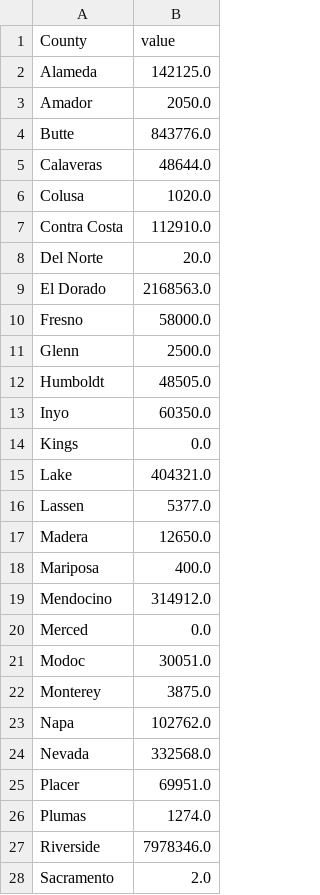
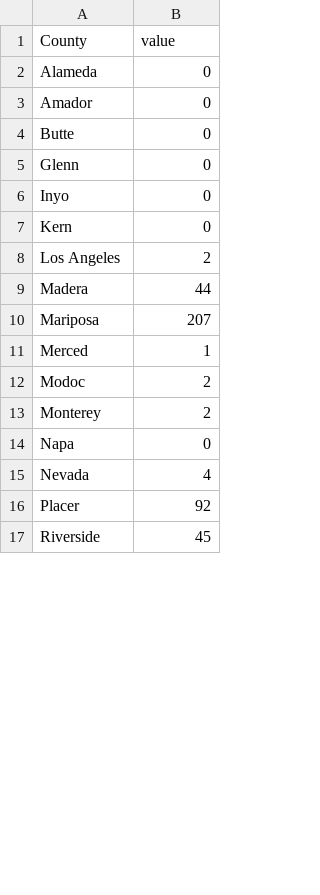
Before and after one commit to LegallyNotBlonde/Fire-Analysis, a CSV file: MapVisualizations/summary_data.csv, drawn as a sheet; only a part is shown; the diff covers the shown part only.

```diff
--- a/MapVisualizations/summary_data.csv
+++ b/MapVisualizations/summary_data.csv
@@ -1,28 +1,17 @@
 County,value
-Alameda,142125.0
-Amador,2050.0
-Butte,843776.0
-Calaveras,48644.0
-Colusa,1020.0
-Contra Costa,112910.0
-Del Norte,20.0
-El Dorado,2168563.0
-Fresno,58000.0
-Glenn,2500.0
-Humboldt,48505.0
-Inyo,60350.0
-Kings,0.0
-Lake,404321.0
-Lassen,5377.0
-Madera,12650.0
-Mariposa,400.0
-Mendocino,314912.0
-Merced,0.0
-Modoc,30051.0
-Monterey,3875.0
-Napa,102762.0
-Nevada,332568.0
-Placer,69951.0
-Plumas,1274.0
-Riverside,7978346.0
-Sacramento,2.0
+Alameda,0
+Amador,0
+Butte,0
+Glenn,0
+Inyo,0
+Kern,0
+Los Angeles,2
+Madera,44
+Mariposa,207
+Merced,1
+Modoc,2
+Monterey,2
+Napa,0
+Nevada,4
+Placer,92
+Riverside,45
```
Also changed, not shown: 14 removed rows and 5 edited cells elsewhere in this file, 3 other files.
